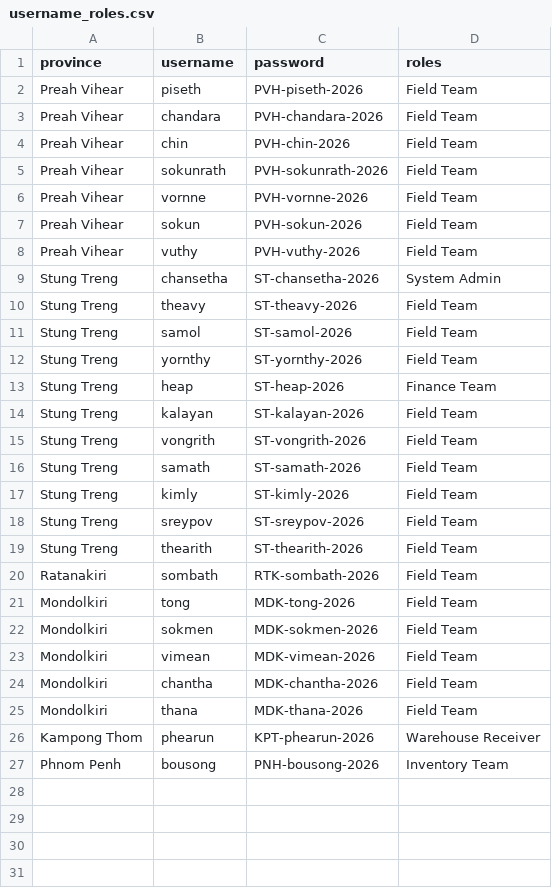
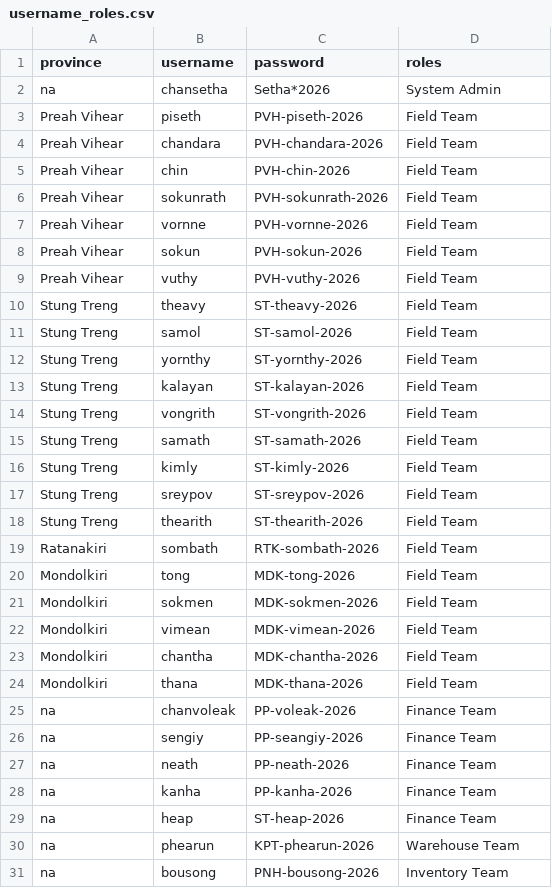
Before and after one commit to Laychansetha/procument_digitalization, a CSV file: username_roles.csv, drawn as a sheet.

Commit message:
feat: implement core system infrastructure including database seeding, API route handlers, and field application synchronization features

```diff
--- a/username_roles.csv
+++ b/username_roles.csv
@@ -1,2 +1,3 @@
 province,username,password,roles
+na, chansetha, Setha*2026, System Admin
 Preah Vihear,piseth,PVH-piseth-2026,Field Team
@@ -8,3 +9,2 @@ Preah Vihear,sokun,PVH-sokun-2026,Field Team
 Preah Vihear,vuthy,PVH-vuthy-2026,Field Team
-Stung Treng,chansetha,ST-chansetha-2026,System Admin
 Stung Treng,theavy,ST-theavy-2026,Field Team
@@ -12,3 +12,2 @@ Stung Treng,samol,ST-samol-2026,Field Team
 Stung Treng,yornthy,ST-yornthy-2026,Field Team
-Stung Treng,heap,ST-heap-2026,Finance Team
 Stung Treng,kalayan,ST-kalayan-2026,Field Team
@@ -25,3 +24,8 @@ Mondolkiri,chantha,MDK-chantha-2026,Field Team
 Mondolkiri,thana,MDK-thana-2026,Field Team
-Kampong Thom,phearun,KPT-phearun-2026,Warehouse Receiver
-Phnom Penh,bousong,PNH-bousong-2026,Inventory Team
+na, chanvoleak, PP-voleak-2026, Finance Team
+na, sengiy, PP-seangiy-2026, Finance Team
+na, neath, PP-neath-2026, Finance Team
+na, kanha, PP-kanha-2026, Finance Team
+na, heap,ST-heap-2026,Finance Team
+na, phearun,KPT-phearun-2026,Warehouse Team
+na, bousong,PNH-bousong-2026,Inventory Team
```
Also changed, not shown: 30 other files.
